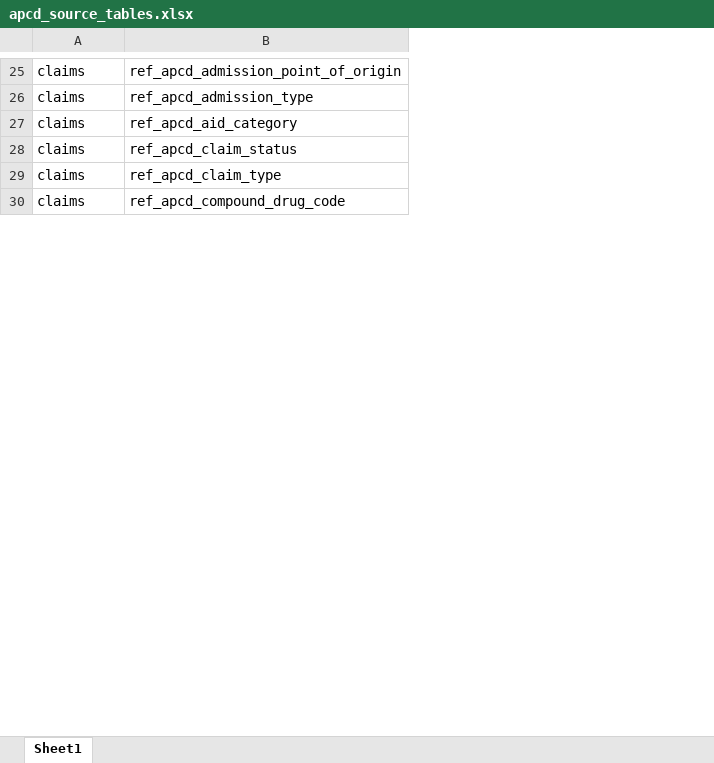
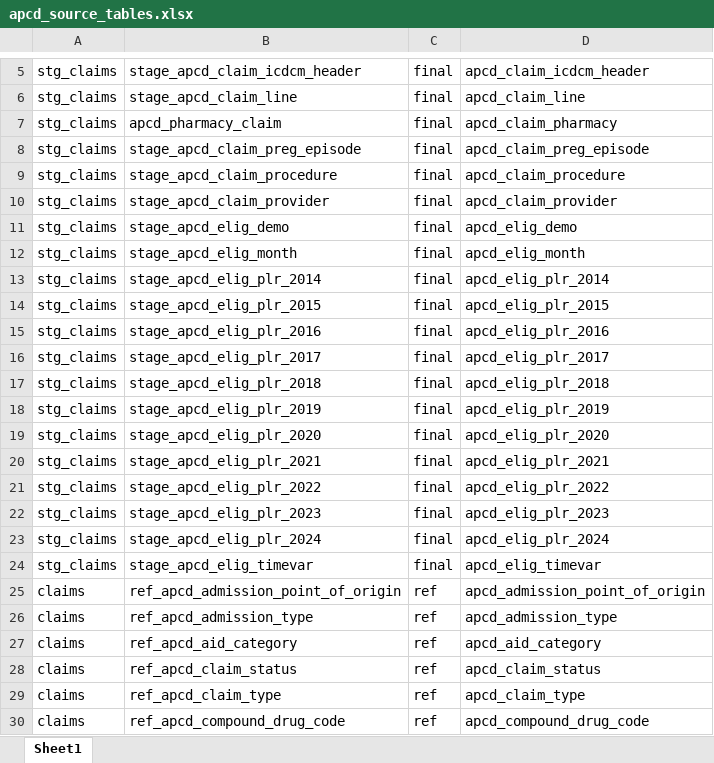
Before and after one commit to PHSKC-APDE/claims_data, an Excel workbook: apcd_export_import/apcd_source_tables.xlsx, sheet Sheet1, drawn as a sheet; only a part is shown, gaps mark what is left out; values as stored, in another font and other column widths than the file's, no borders; the diff covers the shown part only; the diff names each change by its address in the sheet, - before the commit and + after, or states it on an @@ line.

```diff
--- a/apcd_export_import/apcd_source_tables.xlsx (sheet Sheet1)
+++ b/apcd_export_import/apcd_source_tables.xlsx (sheet Sheet1)
+column C, rows 25-30: all ref
+column D, rows 25-30: apcd_admission_point_of_origin | apcd_admission_type | apcd_aid_category | apcd_claim_status | apcd_claim_type | apcd_compound_drug_code
+row 5: stg_claims | stage_apcd_claim_icdcm_header | final | apcd_claim_icdcm_header
+row 6: stg_claims | stage_apcd_claim_line | final | apcd_claim_line
@@ row 87 moved to row 7: stg_claims @@
+row 8: stg_claims | stage_apcd_claim_preg_episode | final | apcd_claim_preg_episode
+row 9: stg_claims | stage_apcd_claim_procedure | final | apcd_claim_procedure
+row 10: stg_claims | stage_apcd_claim_provider | final | apcd_claim_provider
+row 11: stg_claims | stage_apcd_elig_demo | final | apcd_elig_demo
+row 12: stg_claims | stage_apcd_elig_month | final | apcd_elig_month
+row 13: stg_claims | stage_apcd_elig_plr_2014 | final | apcd_elig_plr_2014
+row 14: stg_claims | stage_apcd_elig_plr_2015 | final | apcd_elig_plr_2015
+row 15: stg_claims | stage_apcd_elig_plr_2016 | final | apcd_elig_plr_2016
+row 16: stg_claims | stage_apcd_elig_plr_2017 | final | apcd_elig_plr_2017
+row 17: stg_claims | stage_apcd_elig_plr_2018 | final | apcd_elig_plr_2018
+row 18: stg_claims | stage_apcd_elig_plr_2019 | final | apcd_elig_plr_2019
+row 19: stg_claims | stage_apcd_elig_plr_2020 | final | apcd_elig_plr_2020
+row 20: stg_claims | stage_apcd_elig_plr_2021 | final | apcd_elig_plr_2021
+row 21: stg_claims | stage_apcd_elig_plr_2022 | final | apcd_elig_plr_2022
+row 22: stg_claims | stage_apcd_elig_plr_2023 | final | apcd_elig_plr_2023
+row 23: stg_claims | stage_apcd_elig_plr_2024 | final | apcd_elig_plr_2024
+row 24: stg_claims | stage_apcd_elig_timevar | final | apcd_elig_timevar
```
Also changed, not shown: 3 added rows, 24 removed rows and 1 moved row elsewhere in this sheet.
